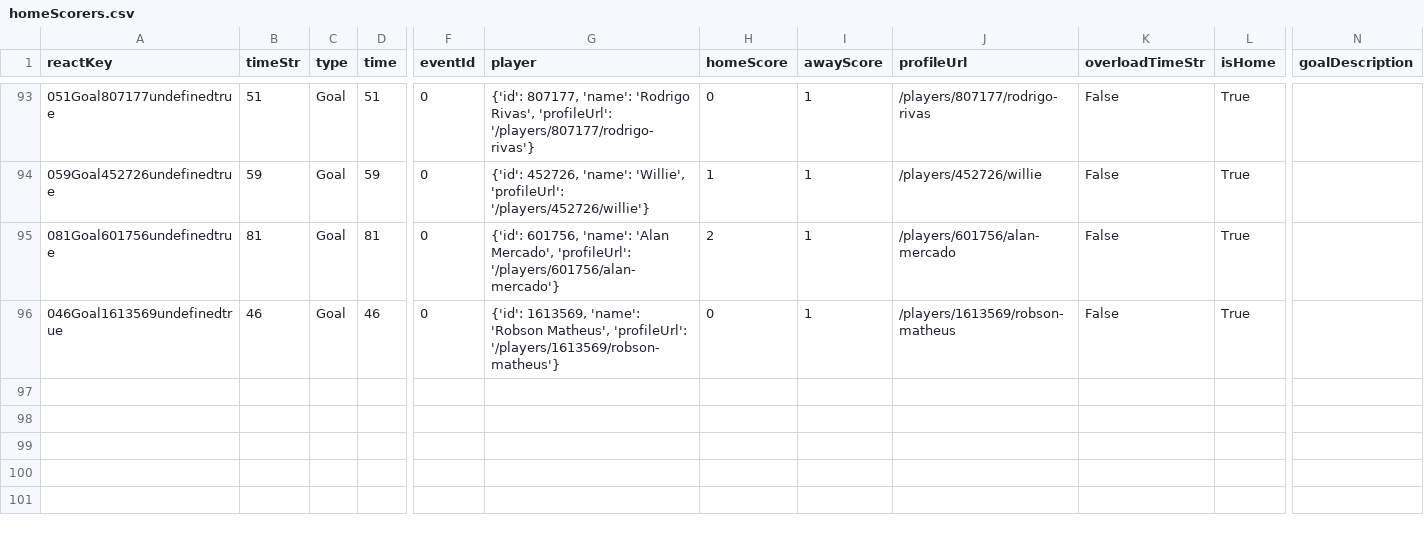
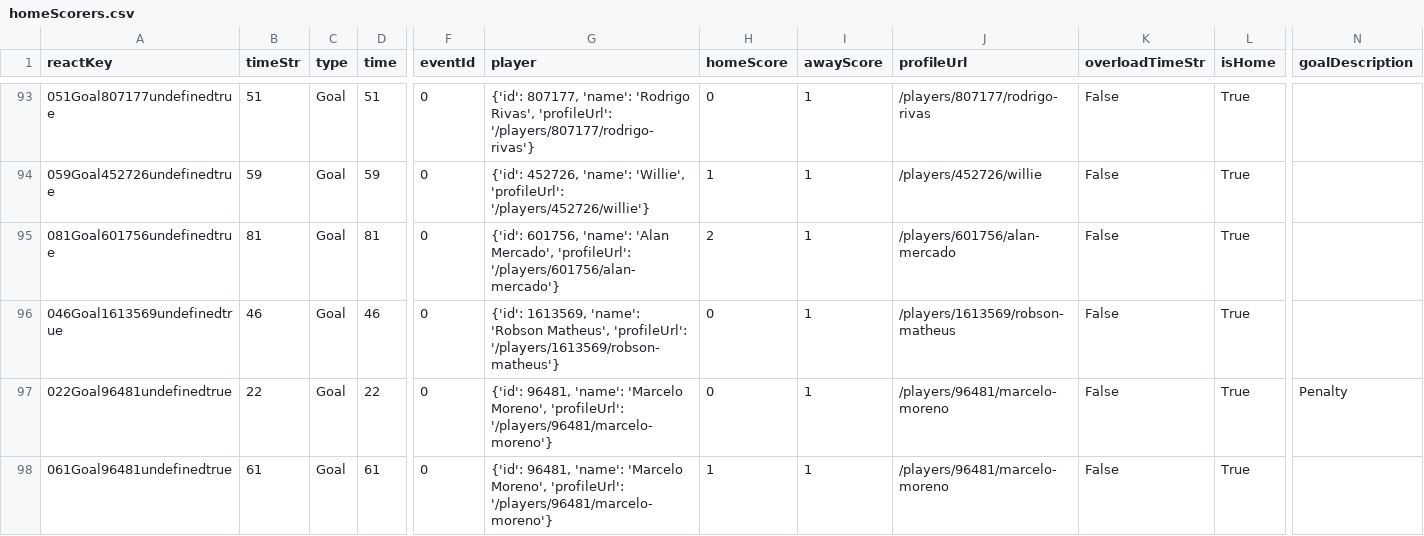
Before and after one commit to bolaxel/fut-bol, a CSV file: goals/csv/homeScorers.csv, drawn as a sheet; only a part is shown, gaps mark what is left out; rows hold the shown columns only; the diff names each change by its address in the sheet, - before the commit and + after, or states it on an @@ line.

```diff
--- a/goals/csv/homeScorers.csv
+++ b/goals/csv/homeScorers.csv
+row 97: 022Goal96481undefinedtrue | 22 | Goal | 22 | 0 | {'id': 96481, 'name': 'Marcelo Moreno', 'profileUrl': '/players/96481/marcelo-moreno'} | 0 | 1 | /players/96481/marcelo-moreno | False | True | Penalty
+row 98: 061Goal96481undefinedtrue | 61 | Goal | 61 | 0 | {'id': 96481, 'name': 'Marcelo Moreno', 'profileUrl': '/players/96481/marcelo-moreno'} | 1 | 1 | /players/96481/marcelo-moreno | False | True
```
Also changed, not shown: goals/csv/awayScorers.csv, matchStats/csv/fotmob_match_stats.csv, 4 other files.
